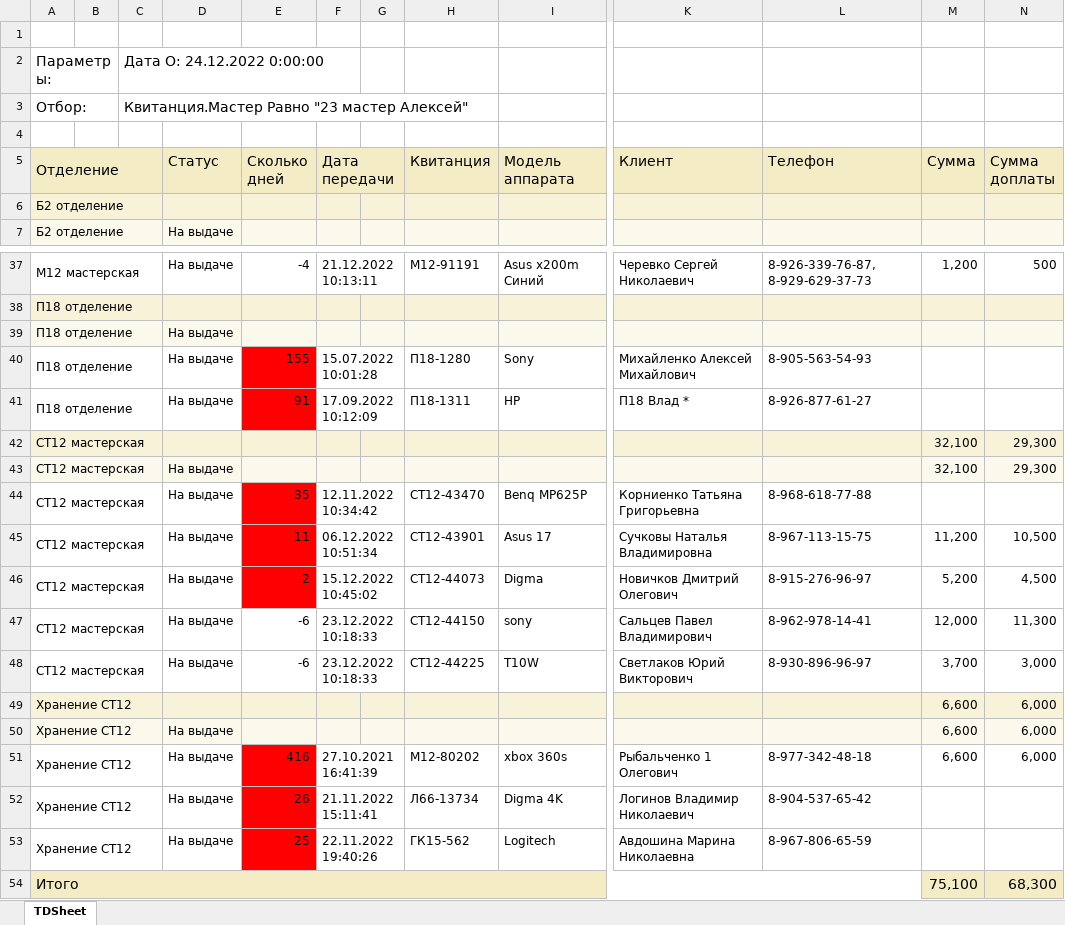
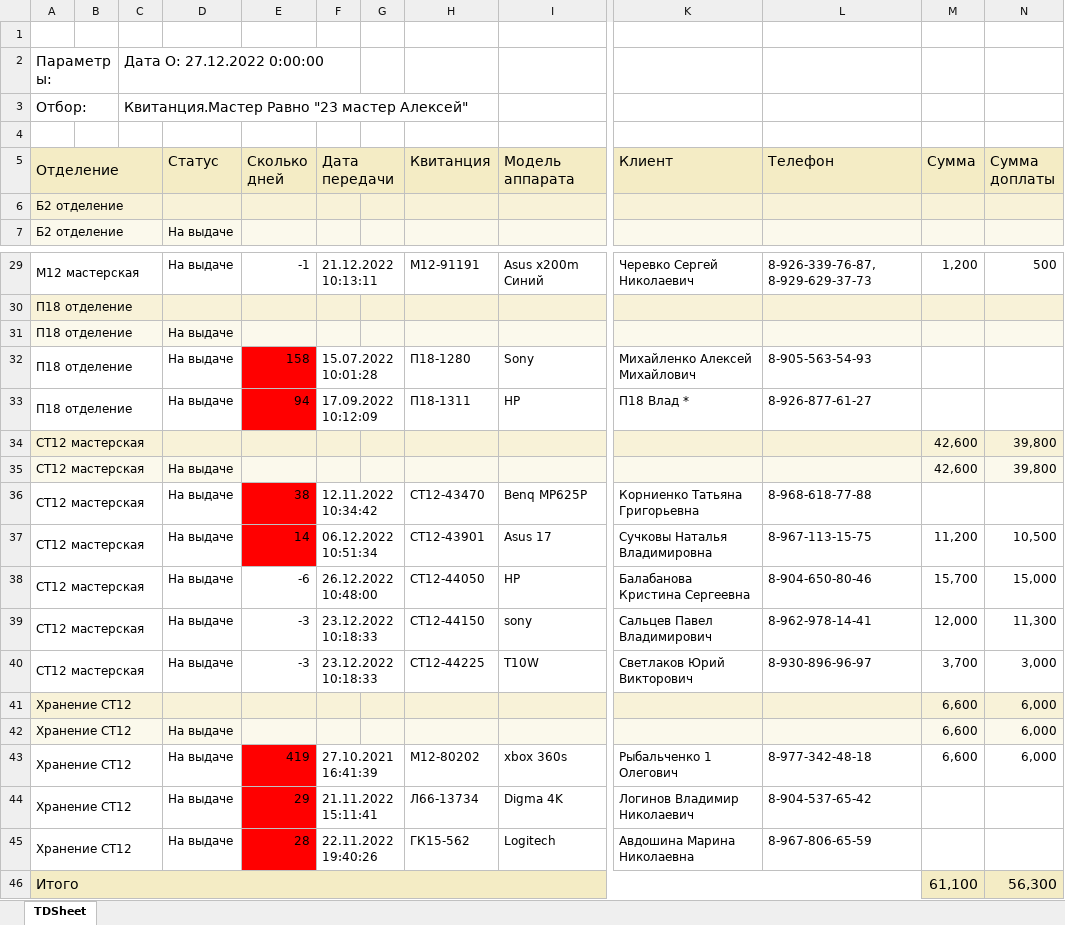
Before and after one commit to KATAR5I5/Nicom-MVC, an Excel workbook: src/main/load_files/Emp123/123full.xlsx, sheet TDSheet, drawn as a sheet; only a part is shown, gaps mark what is left out; values as stored, in another font and other column widths than the file's, no borders; charts and pictures not drawn; addresses are those after the commit; the diff covers the shown part only; the diff names each change by its address in the sheet, - before the commit and + after, or states it on an @@ line.

```diff
--- a/src/main/load_files/Emp123/123full.xlsx (sheet TDSheet)
+++ b/src/main/load_files/Emp123/123full.xlsx (sheet TDSheet)
-C2: Дата О: 24.12.2022 0:00:00
+C2: Дата О: 27.12.2022 0:00:00
-E29 (Сколько дней): -4
+E29 (Сколько дней): -1
-E32 (Сколько дней): 155
+E32 (Сколько дней): 158
-E33 (Сколько дней): 91
+E33 (Сколько дней): 94
-M34:M35 (Сумма): 32,100
+M34:M35 (Сумма): 42,600
-N34:N35 (Сумма доплаты): 29,300
+N34:N35 (Сумма доплаты): 39,800
-E36 (Сколько дней): 35
+E36 (Сколько дней): 38
-E37 (Сколько дней): 11
+E37 (Сколько дней): 14
-E38 (Сколько дней): 2
+E38 (Сколько дней): -6
-E38 fill: #FF0000
+E38 fill: none
-F38 (Дата передачи): 15.12.2022 10:45:02
+F38 (Дата передачи): 26.12.2022 10:48:00
-H38 (Квитанция): СТ12-44073
+H38 (Квитанция): СТ12-44050
-I38 (Модель аппарата): Digma
+I38 (Модель аппарата): HP
-K38 (Клиент): Новичков Дмитрий Олегович
+K38 (Клиент): Балабанова Кристина Сергеевна
-L38 (Телефон): 8-915-276-96-97
+L38 (Телефон): 8-904-650-80-46
-M38 (Сумма): 5,200
+M38 (Сумма): 15,700
-N38 (Сумма доплаты): 4,500
+N38 (Сумма доплаты): 15,000
-E39:E40 (Сколько дней): -6
+E39:E40 (Сколько дней): -3
-E43 (Сколько дней): 416
+E43 (Сколько дней): 419
-E44 (Сколько дней): 26
+E44 (Сколько дней): 29
-E45 (Сколько дней): 25
+E45 (Сколько дней): 28
-M46 (Сумма): 75,100
+M46 (Сумма): 61,100
-N46 (Сумма доплаты): 68,300
+N46 (Сумма доплаты): 56,300
```
Also changed, not shown: 8 removed rows and 19 edited cells elsewhere in this sheet, 11 other files.
